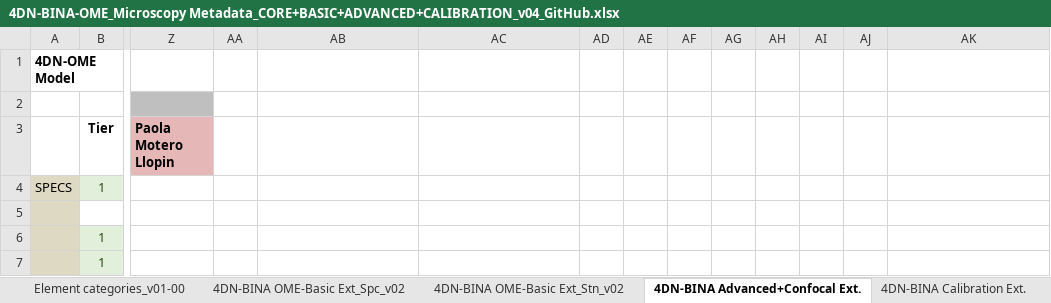
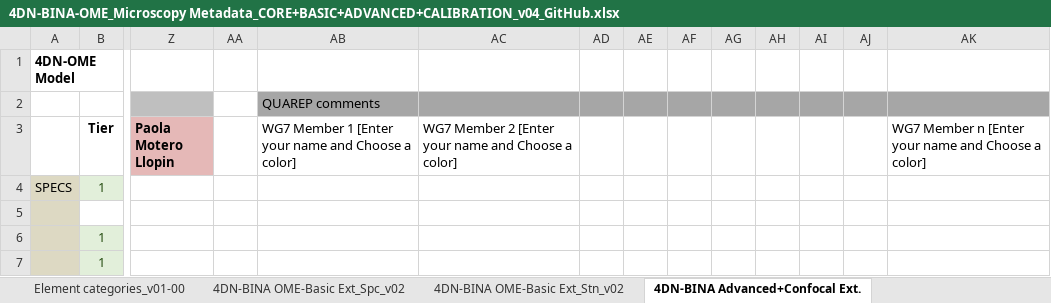
Before and after one commit to WU-BIMAC/NBOMicroscopyMetadataSpecs, an Excel workbook: Model/in progress/v02-00/4DN-BINA-OME_Microscopy Metadata_CORE+BASIC+ADVANCED+CALIBRATION_v04_GitHub.xlsx, sheet 4DN-BINA Advanced+Confocal Ext., drawn as a sheet; only a part is shown, gaps mark what is left out; values as stored, in another font and other column widths than the file's, no borders; the diff names each change by its address in the sheet, - before the commit and + after, or states it on an @@ line.

Commit message:
Added QUAREP feedback space

```diff
--- a/Model/in progress/v02-00/4DN-BINA-OME_Microscopy Metadata_CORE+BASIC+ADVANCED+CALIBRATION_v04_GitHub.xlsx (sheet 4DN-BINA Advanced+Confocal Ext.)
+++ b/Model/in progress/v02-00/4DN-BINA-OME_Microscopy Metadata_CORE+BASIC+ADVANCED+CALIBRATION_v04_GitHub.xlsx (sheet 4DN-BINA Advanced+Confocal Ext.)
-AB2: (empty)
+AB2: QUAREP comments
-AB2:AK2 fill: none
+AB2:AK2 fill: #A6A6A6
-AB3: (empty)
+AB3: WG7 Member 1 [Enter your name and Choose a color]
-AC3: (empty)
+AC3: WG7 Member 2 [Enter your name and Choose a color]
-AK3: (empty)
+AK3: WG7 Member n [Enter your name and Choose a color]
```
Also changed, not shown: sheet 4DN-BINA OME-Basic Ext_Spc_v02, sheet In prog. 4DN-BINA Calibrat Ext., sheet 4DN-BINA OME-Basic Ext_Stn_v02, other sheet tabs.
